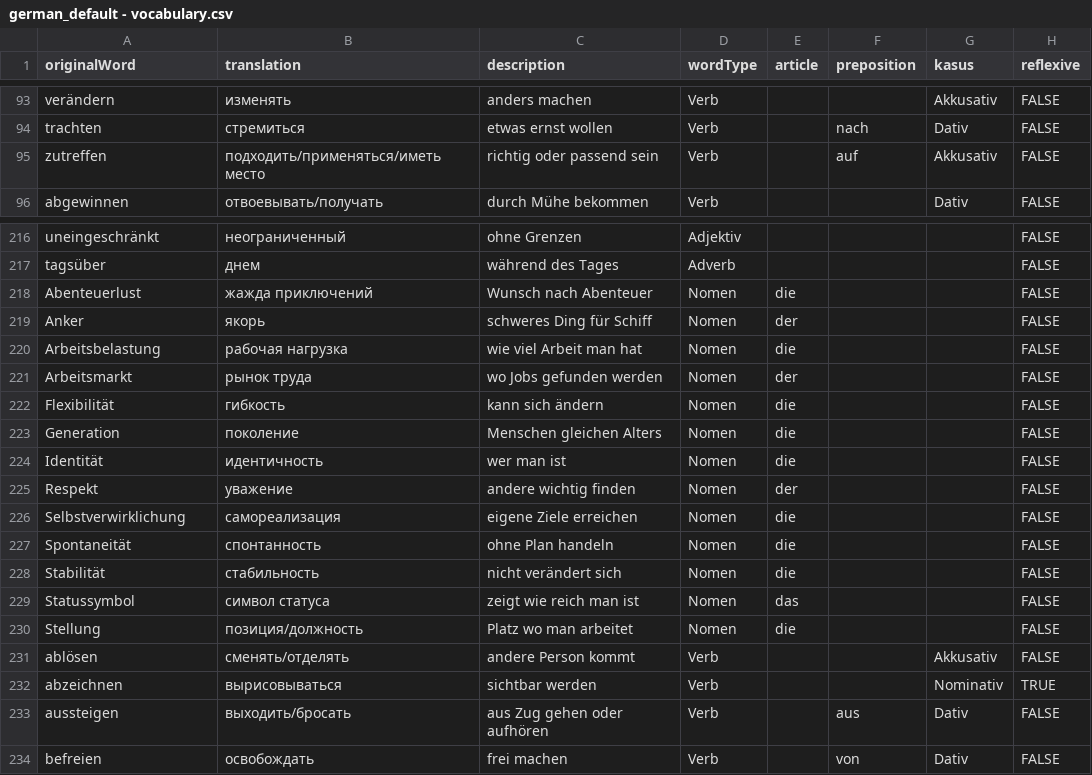
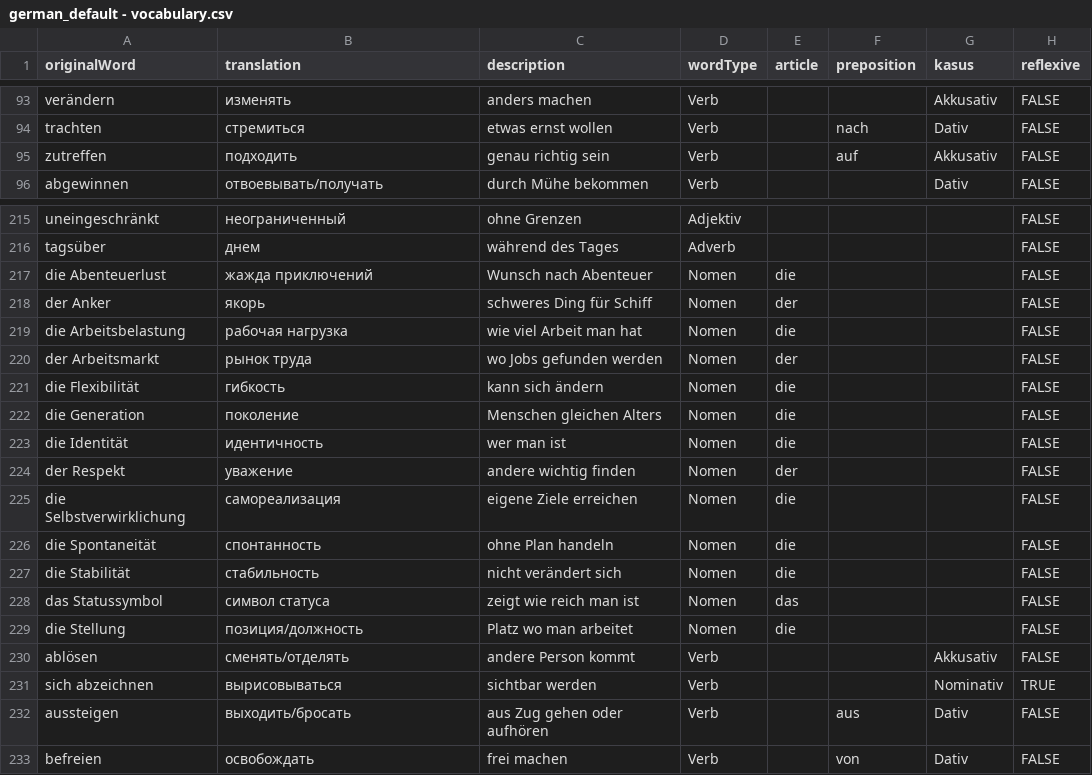
Before and after one commit to AntHavrylov/DeutschWordsLearn-csv, a CSV file: german_default - vocabulary.csv, drawn as a sheet; only a part is shown, gaps mark what is left out; the diff covers the shown part only.

```diff
--- a/german_default - vocabulary.csv
+++ b/german_default - vocabulary.csv
@@ -94,3 +94,3 @@ verändern,изменять,anders machen,Verb,,,Akkusativ,FALSE
 trachten,стремиться,etwas ernst wollen,Verb,,nach,Dativ,FALSE
-zutreffen,подходить/применяться/иметь место,richtig oder passend sein,Verb,,auf,Akkusativ,FALSE
+zutreffen,подходить,genau richtig sein,Verb,,auf,Akkusativ,FALSE
 abgewinnen,отвоевывать/получать,durch Mühe bekommen,Verb,,,Dativ,FALSE
@@ -217,17 +216,17 @@ uneingeschränkt,неограниченный,ohne Grenzen,Adjektiv,,,,FALSE
 tagsüber,днем,während des Tages,Adverb,,,,FALSE
-Abenteuerlust,жажда приключений,Wunsch nach Abenteuer,Nomen,die,,,FALSE
-Anker,якорь,schweres Ding für Schiff,Nomen,der,,,FALSE
-Arbeitsbelastung,рабочая нагрузка,wie viel Arbeit man hat,Nomen,die,,,FALSE
-Arbeitsmarkt,рынок труда,wo Jobs gefunden werden,Nomen,der,,,FALSE
-Flexibilität,гибкость,kann sich ändern,Nomen,die,,,FALSE
-Generation,поколение,Menschen gleichen Alters,Nomen,die,,,FALSE
-Identität,идентичность,wer man ist,Nomen,die,,,FALSE
-Respekt,уважение,andere wichtig finden,Nomen,der,,,FALSE
-Selbstverwirklichung,самореализация,eigene Ziele erreichen,Nomen,die,,,FALSE
-Spontaneität,спонтанность,ohne Plan handeln,Nomen,die,,,FALSE
-Stabilität,стабильность,nicht verändert sich,Nomen,die,,,FALSE
-Statussymbol,символ статуса,zeigt wie reich man ist,Nomen,das,,,FALSE
-Stellung,позиция/должность,Platz wo man arbeitet,Nomen,die,,,FALSE
+die Abenteuerlust,жажда приключений,Wunsch nach Abenteuer,Nomen,die,,,FALSE
+der Anker,якорь,schweres Ding für Schiff,Nomen,der,,,FALSE
+die Arbeitsbelastung,рабочая нагрузка,wie viel Arbeit man hat,Nomen,die,,,FALSE
+der Arbeitsmarkt,рынок труда,wo Jobs gefunden werden,Nomen,der,,,FALSE
+die Flexibilität,гибкость,kann sich ändern,Nomen,die,,,FALSE
+die Generation,поколение,Menschen gleichen Alters,Nomen,die,,,FALSE
+die Identität,идентичность,wer man ist,Nomen,die,,,FALSE
+der Respekt,уважение,andere wichtig finden,Nomen,der,,,FALSE
+die Selbstverwirklichung,самореализация,eigene Ziele erreichen,Nomen,die,,,FALSE
+die Spontaneität,спонтанность,ohne Plan handeln,Nomen,die,,,FALSE
+die Stabilität,стабильность,nicht verändert sich,Nomen,die,,,FALSE
+das Statussymbol,символ статуса,zeigt wie reich man ist,Nomen,das,,,FALSE
+die Stellung,позиция/должность,Platz wo man arbeitet,Nomen,die,,,FALSE
 ablösen,сменять/отделять,andere Person kommt,Verb,,,Akkusativ,FALSE
-abzeichnen,вырисовываться,sichtbar werden,Verb,,,Nominativ,TRUE
+sich abzeichnen,вырисовываться,sichtbar werden,Verb,,,Nominativ,TRUE
 aussteigen,выходить/бросать,aus Zug gehen oder aufhören,Verb,,aus,Dativ,FALSE
```
Also changed, not shown: 15 added rows, 1 removed row and 21 edited cells elsewhere in this file, 1 other file.
